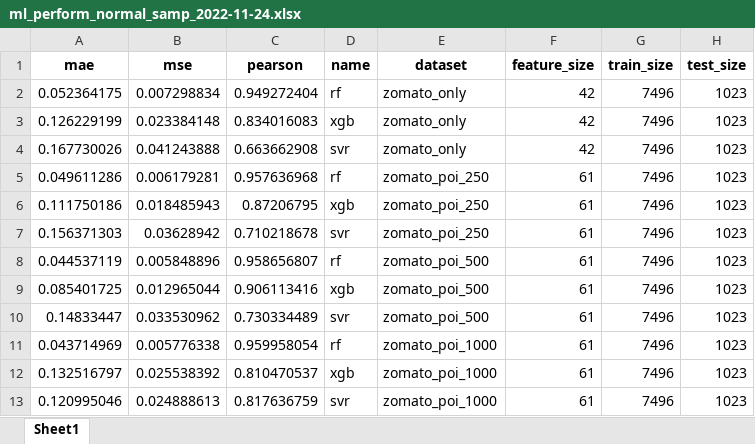
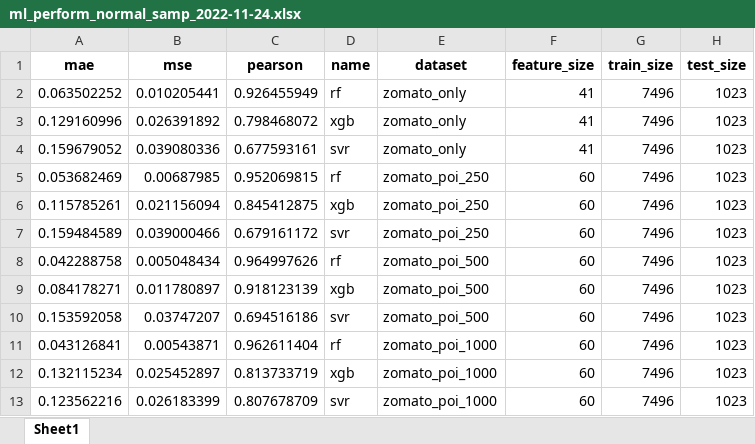
Before and after one commit to adamaulia/AdamThesis, an Excel workbook: report/ml_perform_normal_samp_2022-11-24.xlsx, sheet Sheet1, drawn as a sheet; values as stored, in another font and other column widths than the file's, no borders; the diff names each change by its address in the sheet, - before the commit and + after, or states it on an @@ line.

```diff
--- a/report/ml_perform_normal_samp_2022-11-24.xlsx (sheet Sheet1)
+++ b/report/ml_perform_normal_samp_2022-11-24.xlsx (sheet Sheet1)
-A2 (mae): 0.052364175
+A2 (mae): 0.063502252
-B2 (mse): 0.007298834
+B2 (mse): 0.010205441
-C2 (pearson): 0.949272404
+C2 (pearson): 0.926455949
-F2:F4 (feature_size): 42
+F2:F4 (feature_size): 41
-A3 (mae): 0.126229199
+A3 (mae): 0.129160996
-B3 (mse): 0.023384148
+B3 (mse): 0.026391892
-C3 (pearson): 0.834016083
+C3 (pearson): 0.798468072
-A4 (mae): 0.167730026
+A4 (mae): 0.159679052
-B4 (mse): 0.041243888
+B4 (mse): 0.039080336
-C4 (pearson): 0.663662908
+C4 (pearson): 0.677593161
-A5 (mae): 0.049611286
+A5 (mae): 0.053682469
-B5 (mse): 0.006179281
+B5 (mse): 0.00687985
-C5 (pearson): 0.957636968
+C5 (pearson): 0.952069815
-F5:F13 (feature_size): 61
+F5:F13 (feature_size): 60
-A6 (mae): 0.111750186
+A6 (mae): 0.115785261
-B6 (mse): 0.018485943
+B6 (mse): 0.021156094
-C6 (pearson): 0.87206795
+C6 (pearson): 0.845412875
-A7 (mae): 0.156371303
+A7 (mae): 0.159484589
-B7 (mse): 0.03628942
+B7 (mse): 0.039000466
-C7 (pearson): 0.710218678
+C7 (pearson): 0.679161172
-A8 (mae): 0.044537119
+A8 (mae): 0.042288758
-B8 (mse): 0.005848896
+B8 (mse): 0.005048434
-C8 (pearson): 0.958656807
+C8 (pearson): 0.964997626
-A9 (mae): 0.085401725
+A9 (mae): 0.084178271
-B9 (mse): 0.012965044
+B9 (mse): 0.011780897
-C9 (pearson): 0.906113416
+C9 (pearson): 0.918123139
-A10 (mae): 0.14833447
+A10 (mae): 0.153592058
-B10 (mse): 0.033530962
+B10 (mse): 0.03747207
-C10 (pearson): 0.730334489
+C10 (pearson): 0.694516186
-A11 (mae): 0.043714969
+A11 (mae): 0.043126841
-B11 (mse): 0.005776338
+B11 (mse): 0.00543871
-C11 (pearson): 0.959958054
+C11 (pearson): 0.962611404
-A12 (mae): 0.132516797
+A12 (mae): 0.132115234
-B12 (mse): 0.025538392
+B12 (mse): 0.025452897
-C12 (pearson): 0.810470537
+C12 (pearson): 0.813733719
-A13 (mae): 0.120995046
+A13 (mae): 0.123562216
-B13 (mse): 0.024888613
+B13 (mse): 0.026183399
-C13 (pearson): 0.817636759
+C13 (pearson): 0.807678709
```
Also changed, not shown: report/ml_perform_crossval_agg_samp_2022-11-24.xlsx, report/ml_perform_crossval_raw_samp_2022-11-24.xlsx, 8 other files.
